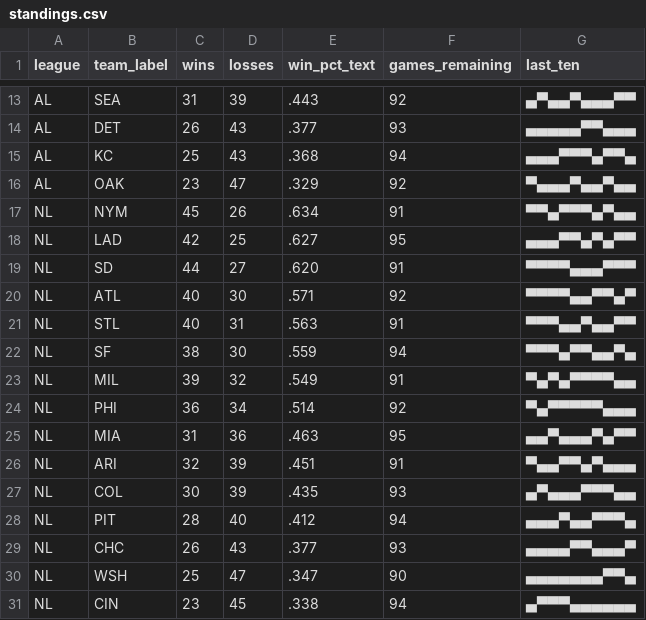
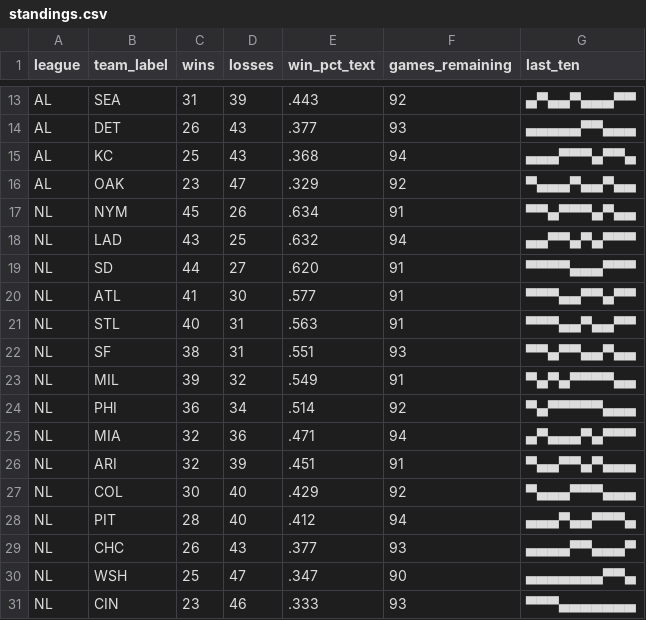
Before and after one commit to bzigterman/bzigterman.github.io-old, a CSV file: data/standings.csv, drawn as a sheet; only a part is shown, gaps mark what is left out.

```diff
--- a/data/standings.csv
+++ b/data/standings.csv
@@ -17,12 +17,12 @@ AL,OAK,23,47,.329,92,▀▄▄▄▀▄▄▀▄▄
 NL,NYM,45,26,.634,91,▀▀▄▀▀▀▄▀▄▄
-NL,LAD,42,25,.627,95,▄▄▄▀▀▄▀▄▀▀
+NL,LAD,43,25,.632,94,▄▄▀▀▄▀▄▀▀▀
 NL,SD ,44,27,.620,91,▀▀▀▀▄▄▄▀▀▀
-NL,ATL,40,30,.571,92,▀▀▀▀▄▄▀▀▄▀
+NL,ATL,41,30,.577,91,▀▀▀▄▄▀▀▄▀▀
 NL,STL,40,31,.563,91,▀▀▀▄▄▀▄▄▀▀
-NL,SF ,38,30,.559,94,▀▀▀▄▀▀▄▄▀▄
+NL,SF ,38,31,.551,93,▀▀▄▀▀▄▄▀▄▄
 NL,MIL,39,32,.549,91,▀▄▀▄▀▀▀▀▄▄
 NL,PHI,36,34,.514,92,▀▄▀▀▀▀▀▄▄▄
-NL,MIA,31,36,.463,95,▄▄▀▄▄▄▀▄▀▀
+NL,MIA,32,36,.471,94,▄▀▄▄▄▀▄▀▀▀
 NL,ARI,32,39,.451,91,▀▄▄▀▀▄▀▄▄▄
-NL,COL,30,39,.435,93,▄▀▄▄▄▀▀▀▄▄
+NL,COL,30,40,.429,92,▀▄▄▄▀▀▀▄▄▄
 NL,PIT,28,40,.412,94,▄▄▄▀▄▄▀▀▀▄
@@ -30,2 +30,2 @@ NL,CHC,26,43,.377,93,▄▄▄▄▀▀▄▄▄▀
 NL,WSH,25,47,.347,90,▄▄▄▄▄▄▄▀▀▄
-NL,CIN,23,45,.338,94,▄▀▀▀▄▄▄▄▄▄
+NL,CIN,23,46,.333,93,▀▀▀▄▄▄▄▄▄▄
```
Also changed, not shown: 5 other files.
